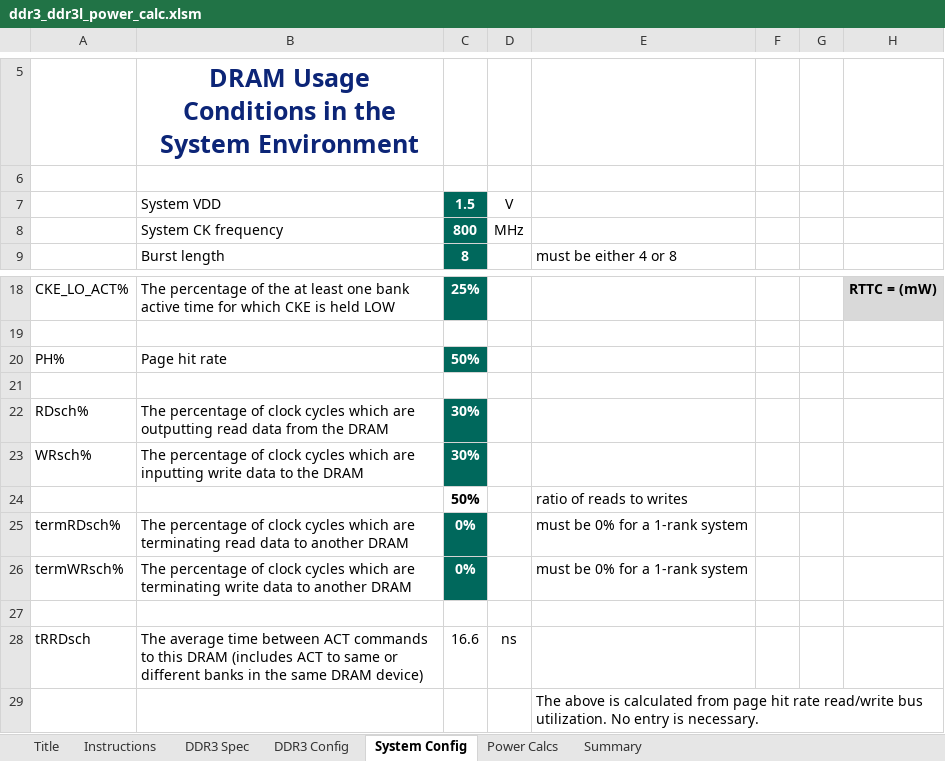
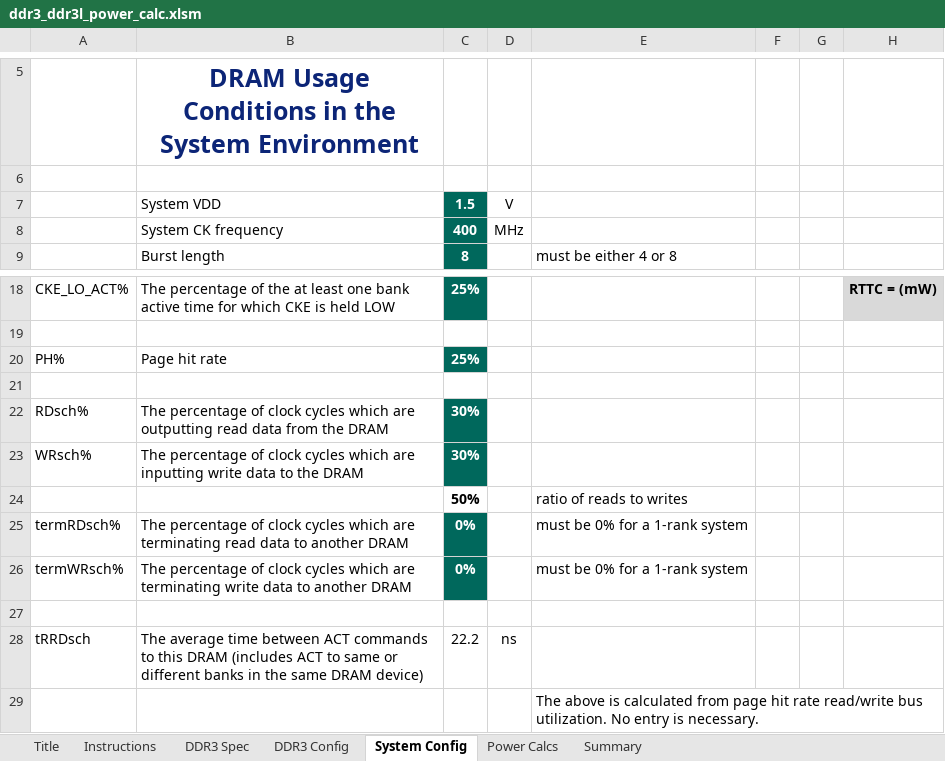
Before and after one commit to Raesangur/UdeS_S7_APP1, an Excel workbook: datasheets/ddr3/ddr3_ddr3l_power_calc.xlsm, sheet System Config, drawn as a sheet; only a part is shown, gaps mark what is left out; values as stored, in another font and other column widths than the file's, no borders; charts and pictures not drawn; the diff names each change by its address in the sheet, - before the commit and + after, or states it on an @@ line.

```diff
--- a/datasheets/ddr3/ddr3_ddr3l_power_calc.xlsm (sheet System Config)
+++ b/datasheets/ddr3/ddr3_ddr3l_power_calc.xlsm (sheet System Config)
-C8: 800
+C8: 400
-C20: 50%
+C20: 25%
-C28: 16.6
+C28: 22.2
```
Also changed, not shown: sheet Summary, sheet Power Calcs, sheet DDR3 Config, hidden cells, charts or pictures, 6 other files.
